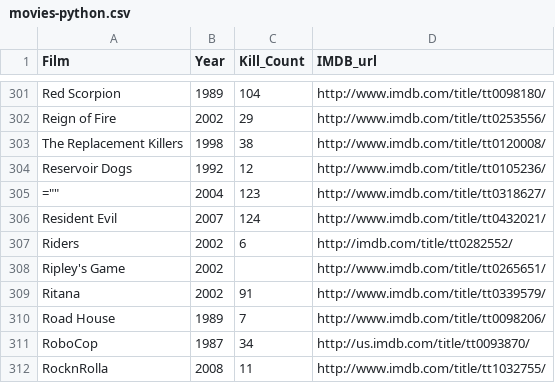
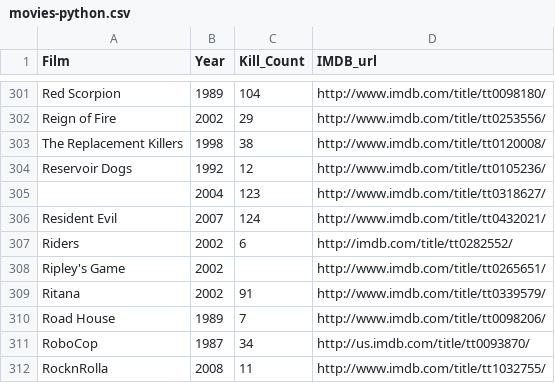
Before and after one commit to sjmgarnier/R-vs-Python, a CSV file: Deadliest movies scrape/code/movies-python.csv, drawn as a sheet; only a part is shown, gaps mark what is left out.

Commit message:
Update movies-python.csv

```diff
--- a/Deadliest movies scrape/code/movies-python.csv
+++ b/Deadliest movies scrape/code/movies-python.csv
@@ -304,3 +304,3 @@ The Replacement Killers,1998,38,http://www.imdb.com/title/tt0120008/
 Reservoir Dogs,1992,12,http://www.imdb.com/title/tt0105236/
-="",2004,123,http://www.imdb.com/title/tt0318627/
+,2004,123,http://www.imdb.com/title/tt0318627/
 Resident Evil,2007,124,http://www.imdb.com/title/tt0432021/
```
